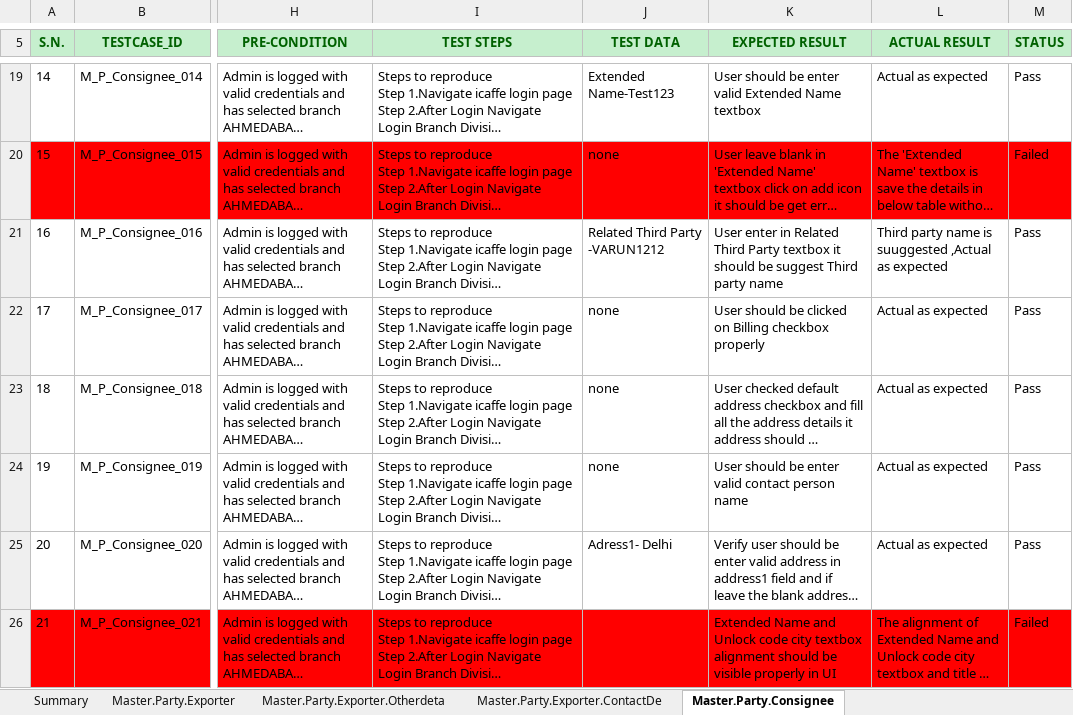
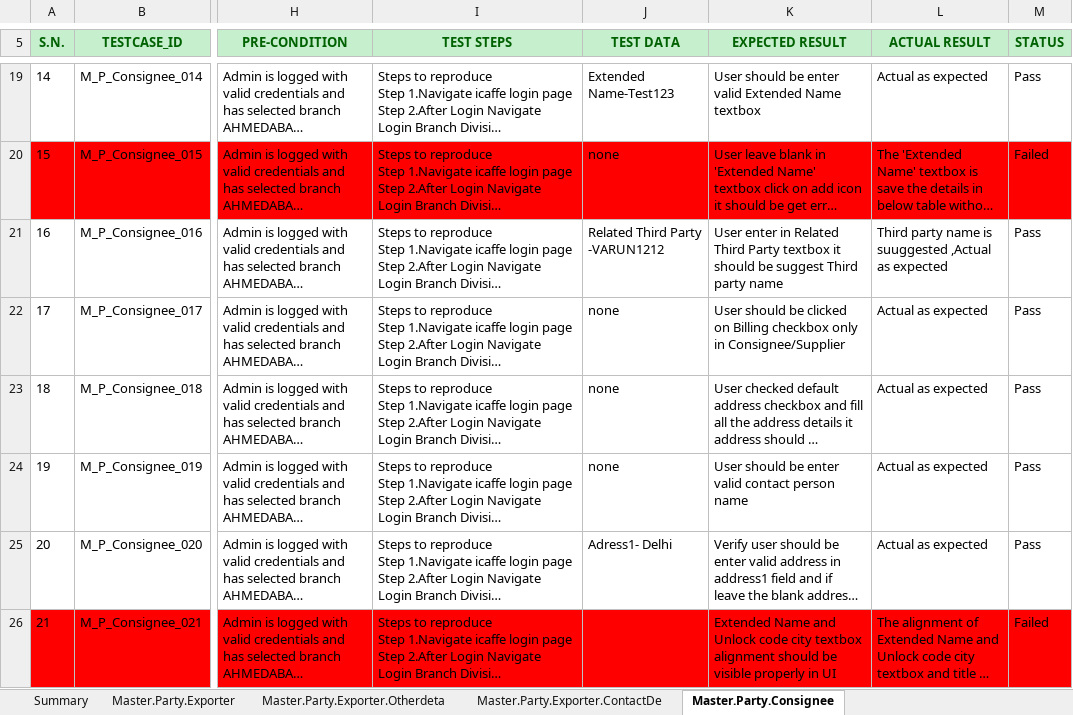
Before and after one commit to Akashvarun12/TestCaseDoc, an Excel workbook: icaffe_Export Sea Masters.Party Test Cases.xlsx, sheet Master.Party.Consignee, drawn as a sheet; only a part is shown, gaps mark what is left out; long unchanged cells end in …; values as stored, in another font and other column widths than the file's, no borders; charts and pictures not drawn; the diff covers the shown part only; the diff names each change by its address in the sheet, - before the commit and + after, or states it on an @@ line.

Commit message:
icaffe_Export_Sea_Masters.Party_updated_18/08/2025

```diff
--- a/icaffe_Export Sea Masters.Party Test Cases.xlsx (sheet Master.Party.Consignee)
+++ b/icaffe_Export Sea Masters.Party Test Cases.xlsx (sheet Master.Party.Consignee)
-K22 (EXPECTED RESULT): …Billing checkbox properly
+K22 (EXPECTED RESULT): …Billing checkbox only in Consignee/Supplier
```
Also changed, not shown: 14 added rows elsewhere in this sheet, sheet Summary.
